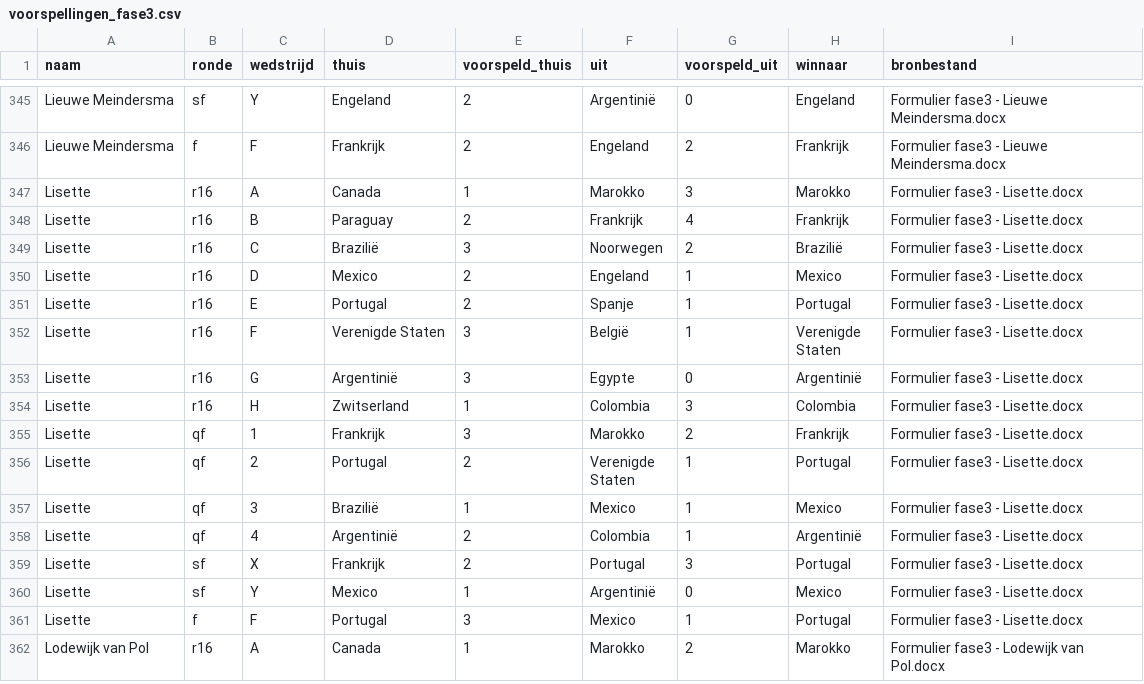
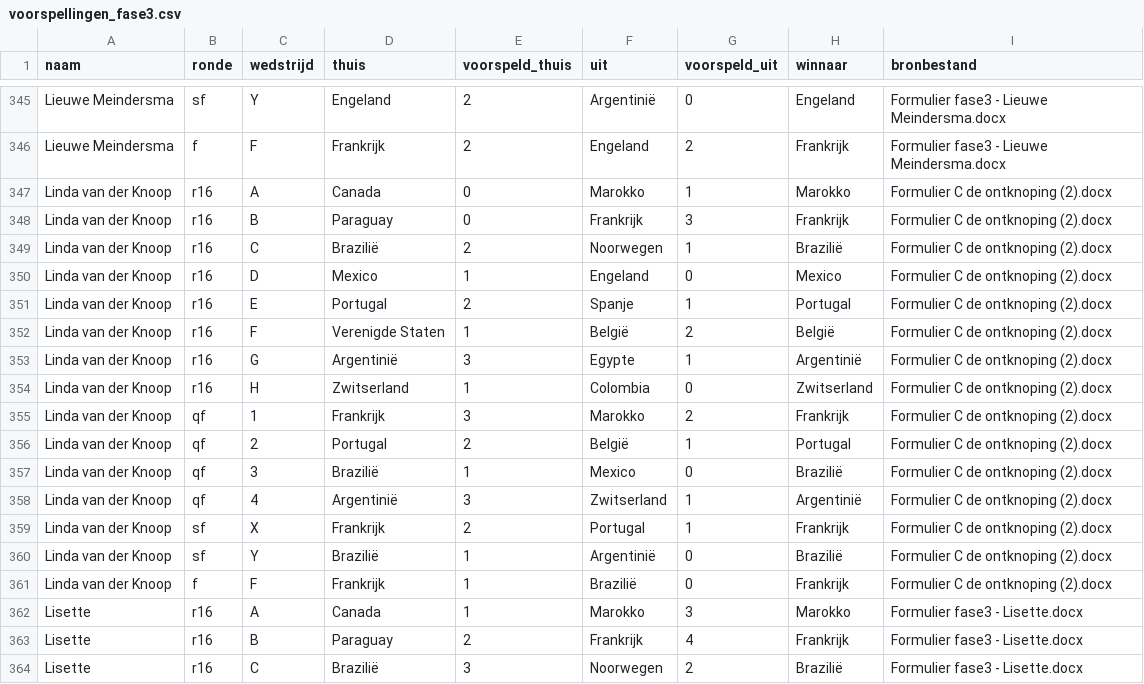
Before and after one commit to RSlanjouw/wk_2026, a CSV file: data/fase3/voorspellingen_fase3.csv, drawn as a sheet; only a part is shown, gaps mark what is left out; the shorter side is filled out with more unchanged rows; the diff names each change by its address in the sheet, - before the commit and + after, or states it on an @@ line.

Commit message:
tes

```diff
--- a/data/fase3/voorspellingen_fase3.csv
+++ b/data/fase3/voorspellingen_fase3.csv
+row 347: Linda van der Knoop | r16 | A | Canada | 0 | Marokko | 1 | Marokko | Formulier C de ontknoping (2).docx
+row 348: Linda van der Knoop | r16 | B | Paraguay | 0 | Frankrijk | 3 | Frankrijk | Formulier C de ontknoping (2).docx
+row 349: Linda van der Knoop | r16 | C | Brazilië | 2 | Noorwegen | 1 | Brazilië | Formulier C de ontknoping (2).docx
+row 350: Linda van der Knoop | r16 | D | Mexico | 1 | Engeland | 0 | Mexico | Formulier C de ontknoping (2).docx
+row 351: Linda van der Knoop | r16 | E | Portugal | 2 | Spanje | 1 | Portugal | Formulier C de ontknoping (2).docx
+row 352: Linda van der Knoop | r16 | F | Verenigde Staten | 1 | België | 2 | België | Formulier C de ontknoping (2).docx
+row 353: Linda van der Knoop | r16 | G | Argentinië | 3 | Egypte | 1 | Argentinië | Formulier C de ontknoping (2).docx
+row 354: Linda van der Knoop | r16 | H | Zwitserland | 1 | Colombia | 0 | Zwitserland | Formulier C de ontknoping (2).docx
+row 355: Linda van der Knoop | qf | 1 | Frankrijk | 3 | Marokko | 2 | Frankrijk | Formulier C de ontknoping (2).docx
+row 356: Linda van der Knoop | qf | 2 | Portugal | 2 | België | 1 | Portugal | Formulier C de ontknoping (2).docx
+row 357: Linda van der Knoop | qf | 3 | Brazilië | 1 | Mexico | 0 | Brazilië | Formulier C de ontknoping (2).docx
+row 358: Linda van der Knoop | qf | 4 | Argentinië | 3 | Zwitserland | 1 | Argentinië | Formulier C de ontknoping (2).docx
+row 359: Linda van der Knoop | sf | X | Frankrijk | 2 | Portugal | 1 | Frankrijk | Formulier C de ontknoping (2).docx
+row 360: Linda van der Knoop | sf | Y | Brazilië | 1 | Argentinië | 0 | Brazilië | Formulier C de ontknoping (2).docx
+row 361: Linda van der Knoop | f | F | Frankrijk | 1 | Brazilië | 0 | Frankrijk | Formulier C de ontknoping (2).docx
```
